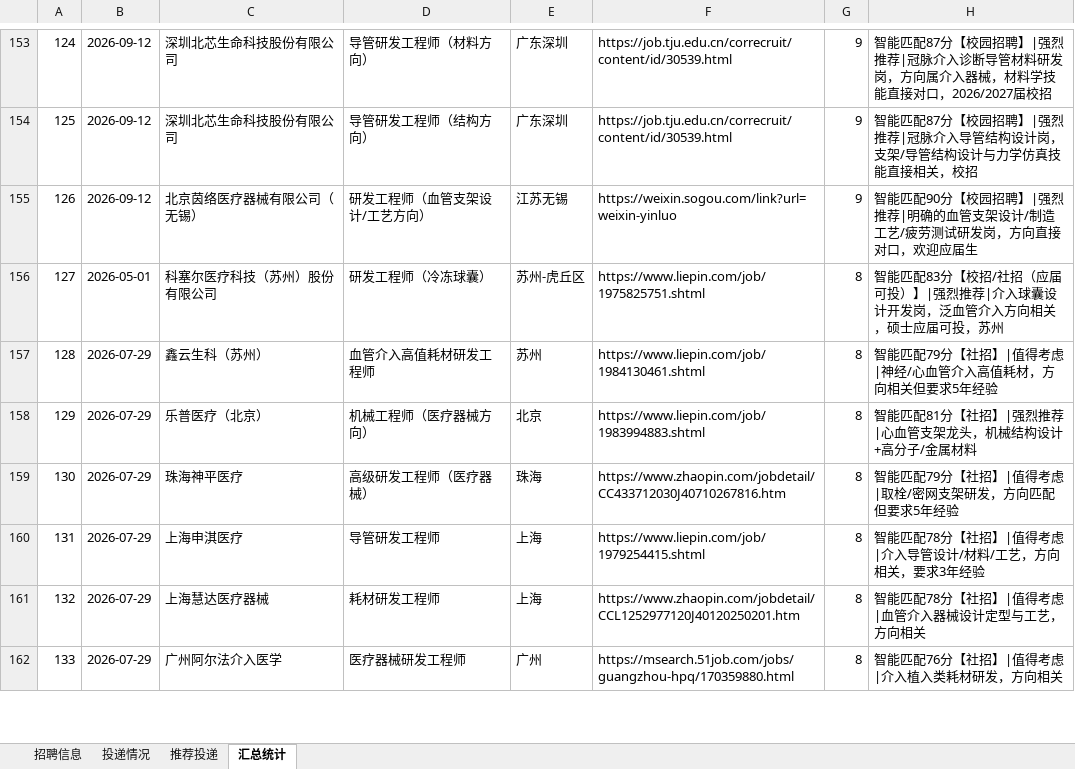
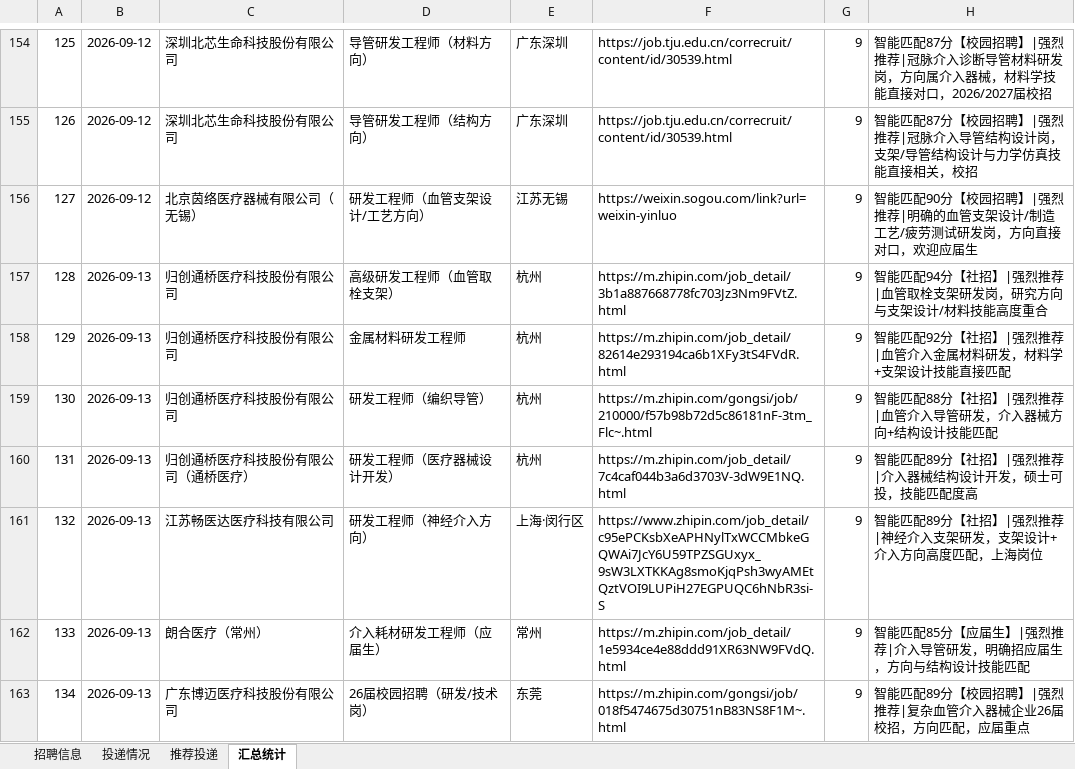
Before and after one commit to Zhengjinweizai/ob-search-vascular-stent, an Excel workbook: 求职记录.xlsx, sheet 汇总统计, drawn as a sheet; only a part is shown, gaps mark what is left out; the shorter side is filled out with more unchanged rows; values as stored, in another font and other column widths than the file's, no borders; the diff covers the shown part only; the diff names each change by its address in the sheet, - before the commit and + after, or states it on an @@ line.

```diff
--- a/求职记录.xlsx (sheet 汇总统计)
+++ b/求职记录.xlsx (sheet 汇总统计)
@@ column A renumbered between rows 38 and 229 @@
+row 157: 128 | 2026-09-13 | 归创通桥医疗科技股份有限公司 | 高级研发工程师（血管取栓支架） | 杭州 | https://m.zhipin.com/job_detail/3b1a887668778fc703Jz3Nm9FVtZ.html | 9 | 智能匹配94分【社招】|强烈推荐|血管取栓支架研发岗，研究方向与支架设计/材料技能高度重合
+row 158: 129 | 2026-09-13 | 归创通桥医疗科技股份有限公司 | 金属材料研发工程师 | 杭州 | https://m.zhipin.com/job_detail/82614e293194ca6b1XFy3tS4FVdR.html | 9 | 智能匹配92分【社招】|强烈推荐|血管介入金属材料研发，材料学+支架设计技能直接匹配
+row 159: 130 | 2026-09-13 | 归创通桥医疗科技股份有限公司 | 研发工程师（编织导管） | 杭州 | https://m.zhipin.com/gongsi/job/210000/f57b98b72d5c86181nF-3tm_Flc~.html | 9 | 智能匹配88分【社招】|强烈推荐|血管介入导管研发，介入器械方向+结构设计技能匹配
+row 160: 131 | 2026-09-13 | 归创通桥医疗科技股份有限公司（通桥医疗） | 研发工程师（医疗器械设计开发） | 杭州 | https://m.zhipin.com/job_detail/7c4caf044b3a6d3703V-3dW9E1NQ.html | 9 | 智能匹配89分【社招】|强烈推荐|介入器械结构设计开发，硕士可投，技能匹配度高
+row 161: 132 | 2026-09-13 | 江苏畅医达医疗科技有限公司 | 研发工程师（神经介入方向） | 上海·闵行区 | https://www.zhipin.com/job_detail/c95ePCKsbXeAPHNylTxWCCMbkeGQWAi7JcY6U59TPZSGUxyx_9sW3LXTKKAg8smoKjqPsh3wyAMEtQztVOI9LUPiH27EGPUQC6hNbR3si-S | 9 | 智能匹配89分【社招】|强烈推荐|神经介入支架研发，支架设计+介入方向高度匹配，上海岗位
+row 162: 133 | 2026-09-13 | 朗合医疗（常州） | 介入耗材研发工程师（应届生） | 常州 | https://m.zhipin.com/job_detail/1e5934ce4e88ddd91XR63NW9FVdQ.html | 9 | 智能匹配85分【应届生】|强烈推荐|介入导管研发，明确招应届生，方向与结构设计技能匹配
+row 163: 134 | 2026-09-13 | 广东博迈医疗科技股份有限公司 | 26届校园招聘（研发/技术岗） | 东莞 | https://m.zhipin.com/gongsi/job/018f5474675d30751nB83NS8F1M~.html | 9 | 智能匹配89分【校园招聘】|强烈推荐|复杂血管介入器械企业26届校招，方向匹配，应届重点
```
Also changed, not shown: 7 added rows, 14 removed rows and 5 edited cells elsewhere in this sheet, sheet 招聘信息, sheet 推荐投递, 2 other files.
